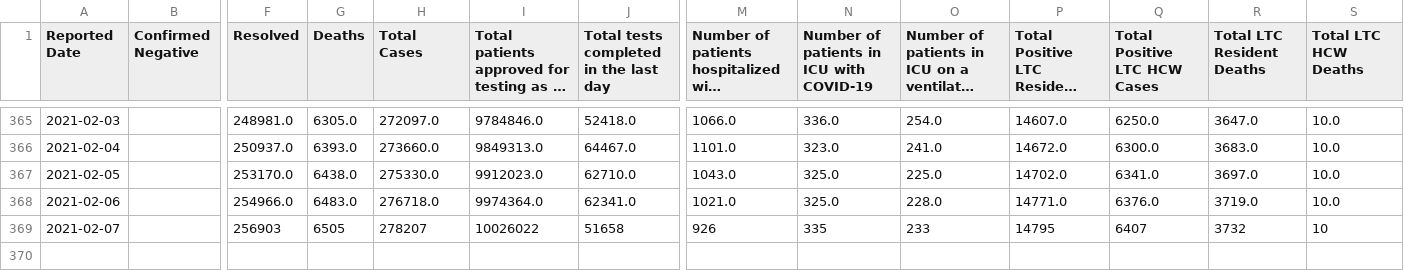
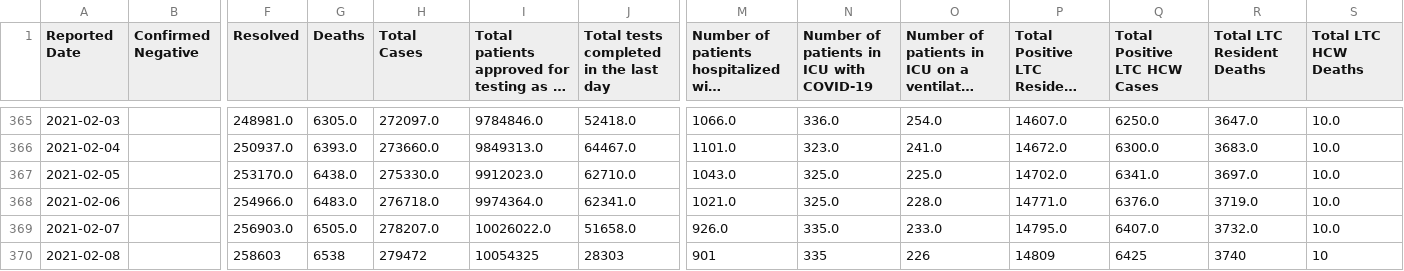
Before and after one commit to dlanger/coronavirus-hc-infobase-archive, a CSV file: ON__covidtesting__latest.csv, drawn as a sheet; only a part is shown, gaps mark what is left out; long unchanged cells end in …; rows hold the shown columns only; the diff names each change by its address in the sheet, - before the commit and + after, or states it on an @@ line.

```diff
--- a/ON__covidtesting__latest.csv
+++ b/ON__covidtesting__latest.csv
-F369 (Resolved): 256903
+F369 (Resolved): 256903.0
-G369 (Deaths): 6505
+G369 (Deaths): 6505.0
-H369 (Total Cases): 278207
+H369 (Total Cases): 278207.0
-I369: 10026022
+I369: 10026022.0
-J369: 51658
+J369: 51658.0
-M369: 926
+M369: 926.0
-N369: 335
+N369: 335.0
-O369: 233
+O369: 233.0
-P369: 14795
+P369: 14795.0
-Q369 (Total Positive LTC HCW Cases): 6407
+Q369 (Total Positive LTC HCW Cases): 6407.0
-R369 (Total LTC Resident Deaths): 3732
+R369 (Total LTC Resident Deaths): 3732.0
-S369 (Total LTC HCW Deaths): 10
+S369 (Total LTC HCW Deaths): 10.0
+row 370: 2021-02-08 |  | 258603 | 6538 | 279472 | 10054325 | 28303 | 901 | 335 | 226 | 14809 | 6425 | 3740 | 10
```
Also changed, not shown: 1 other file.
